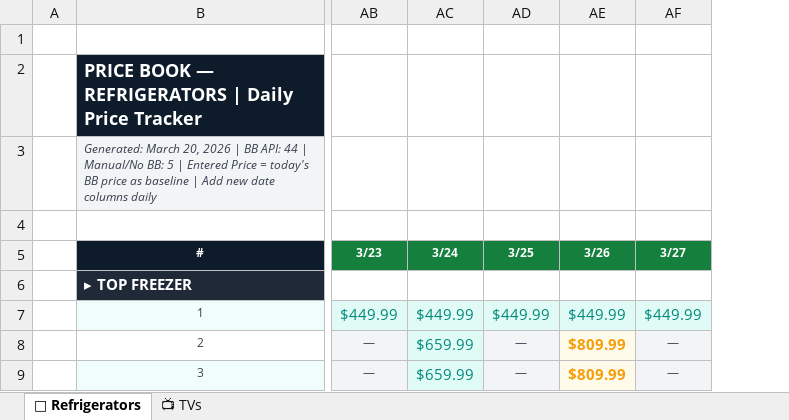
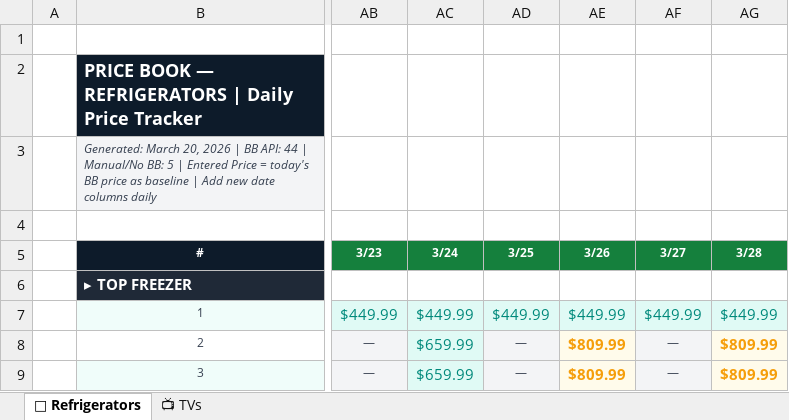
Before and after one commit to joeybukowski3/PRICEBOOK, an Excel workbook: PriceBook_Combined_Final.xlsx, sheet 🧊 Refrigerators, drawn as a sheet; only a part is shown, gaps mark what is left out; values as stored, in another font and other column widths than the file's, no borders; the diff names each change by its address in the sheet, - before the commit and + after, or states it on an @@ line.

Commit message:
Price check — 03/28/2026

```diff
--- a/PriceBook_Combined_Final.xlsx (sheet 🧊 Refrigerators)
+++ b/PriceBook_Combined_Final.xlsx (sheet 🧊 Refrigerators)
+column AG, rows 5-9: 3/28 |  | $449.99 | $809.99 | $809.99
```
Also changed, not shown: sheet 📺 TVs.
